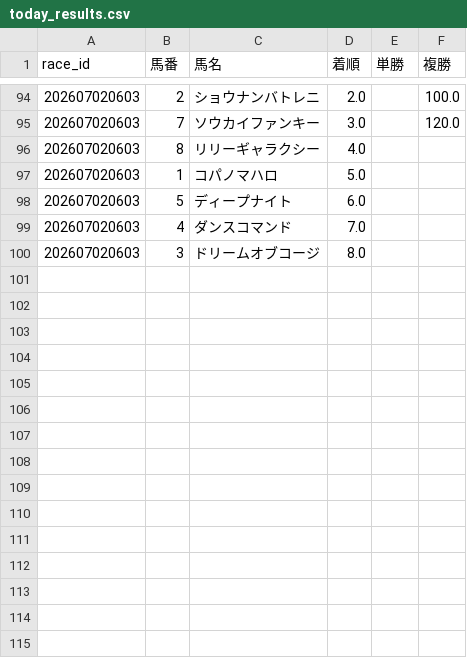
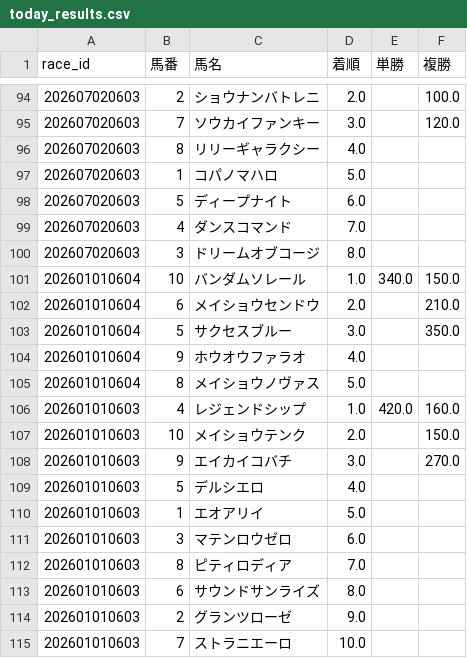
Before and after one commit to fu-ga306/keiba-ai, a CSV file: today_results.csv, drawn as a sheet; only a part is shown, gaps mark what is left out.

```diff
--- a/today_results.csv
+++ b/today_results.csv
@@ -100 +100,16 @@
 202607020603,3,ドリームオブコージ,8.0,,
+202601010604,10,バンダムソレール,1.0,340.0,150.0
+202601010604,6,メイショウセンドウ,2.0,,210.0
+202601010604,5,サクセスブルー,3.0,,350.0
+202601010604,9,ホウオウファラオ,4.0,,
+202601010604,8,メイショウノヴァス,5.0,,
+202601010603,4,レジェンドシップ,1.0,420.0,160.0
+202601010603,10,メイショウテンク,2.0,,150.0
+202601010603,9,エイカイコバチ,3.0,,270.0
+202601010603,5,デルシエロ,4.0,,
+202601010603,1,エオアリイ,5.0,,
+202601010603,3,マテンロウゼロ,6.0,,
+202601010603,8,ピティロディア,7.0,,
+202601010603,6,サウンドサンライズ,8.0,,
+202601010603,2,グランツローゼ,9.0,,
+202601010603,7,ストラニエーロ,10.0,,
```
Also changed, not shown: odds_history.csv, today_predictions.csv.
